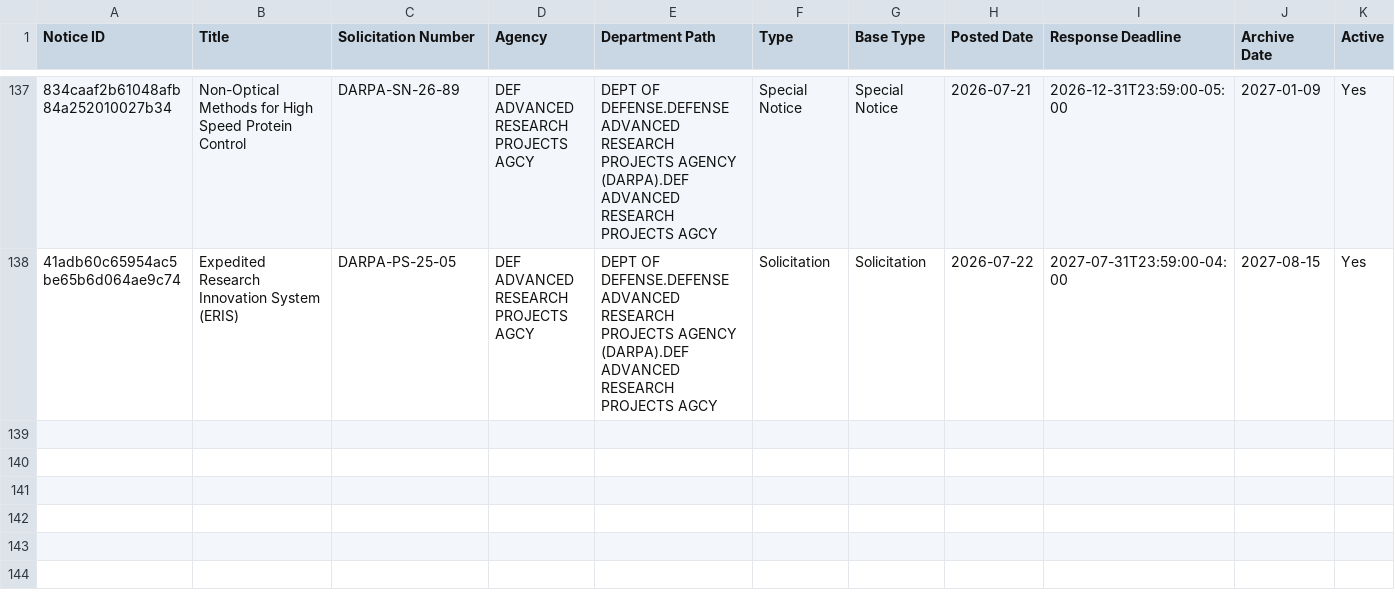
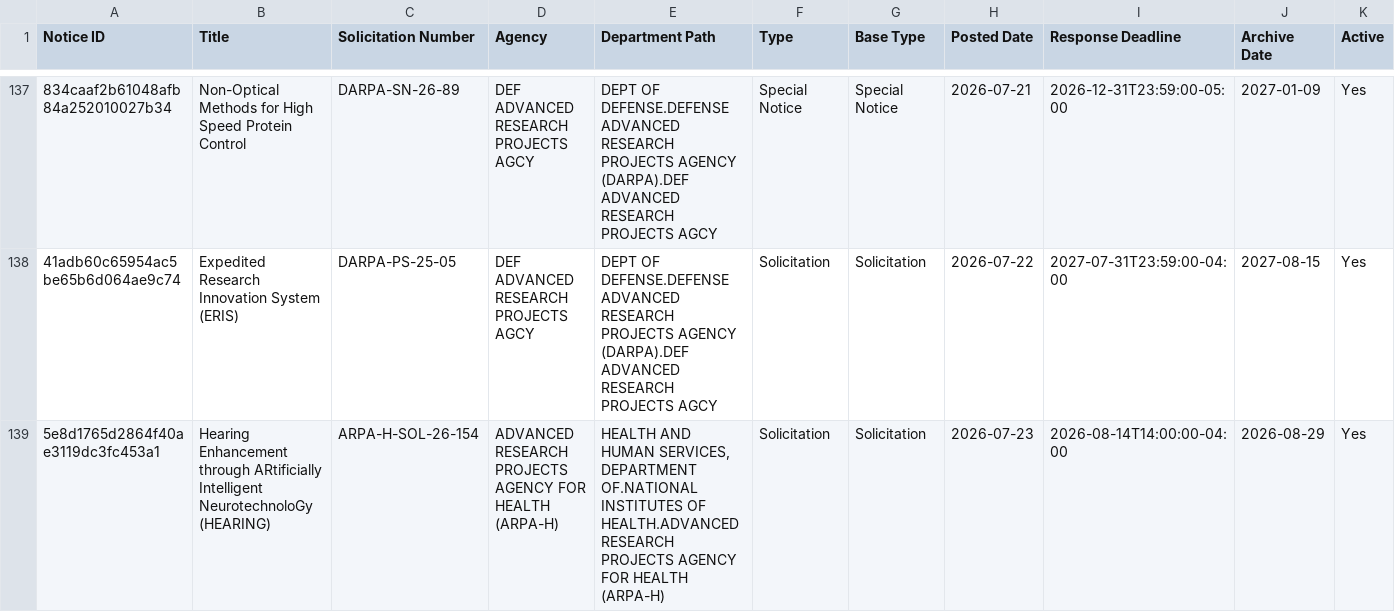
Before and after one commit to UM-MIDAS/grant-tracker, a CSV file: data/sam_opportunities.csv, drawn as a sheet; only a part is shown, gaps mark what is left out; rows hold the shown columns only; the diff names each change by its address in the sheet, - before the commit and + after, or states it on an @@ line.

```diff
--- a/data/sam_opportunities.csv
+++ b/data/sam_opportunities.csv
+row 139: 5e8d1765d2864f40ae3119dc3fc453a1 | Hearing Enhancement through ARtificially Intelligent NeurotechnoloGy (HEARING) | ARPA-H-SOL-26-154 | ADVANCED RESEARCH PROJECTS AGENCY FOR HEALTH (ARPA-H) | HEALTH AND HUMAN SERVICES, DEPARTMENT OF.NATIONAL INSTITUTES OF HEALTH.ADVANCED RESEARCH PROJECTS AGENCY FOR HEALTH (ARPA-H) | Solicitation | Solicitation | 2026-07-23 | 2026-08-14T14:00:00-04:00 | 2026-08-29 | Yes
```
